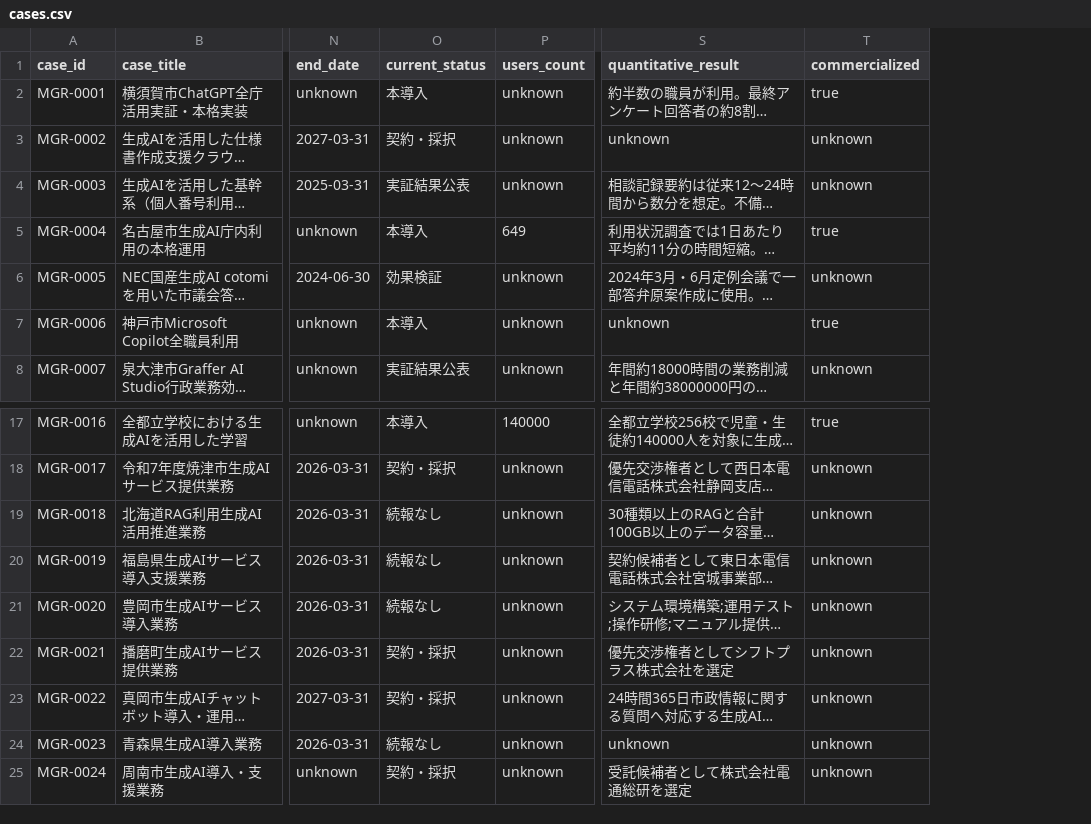
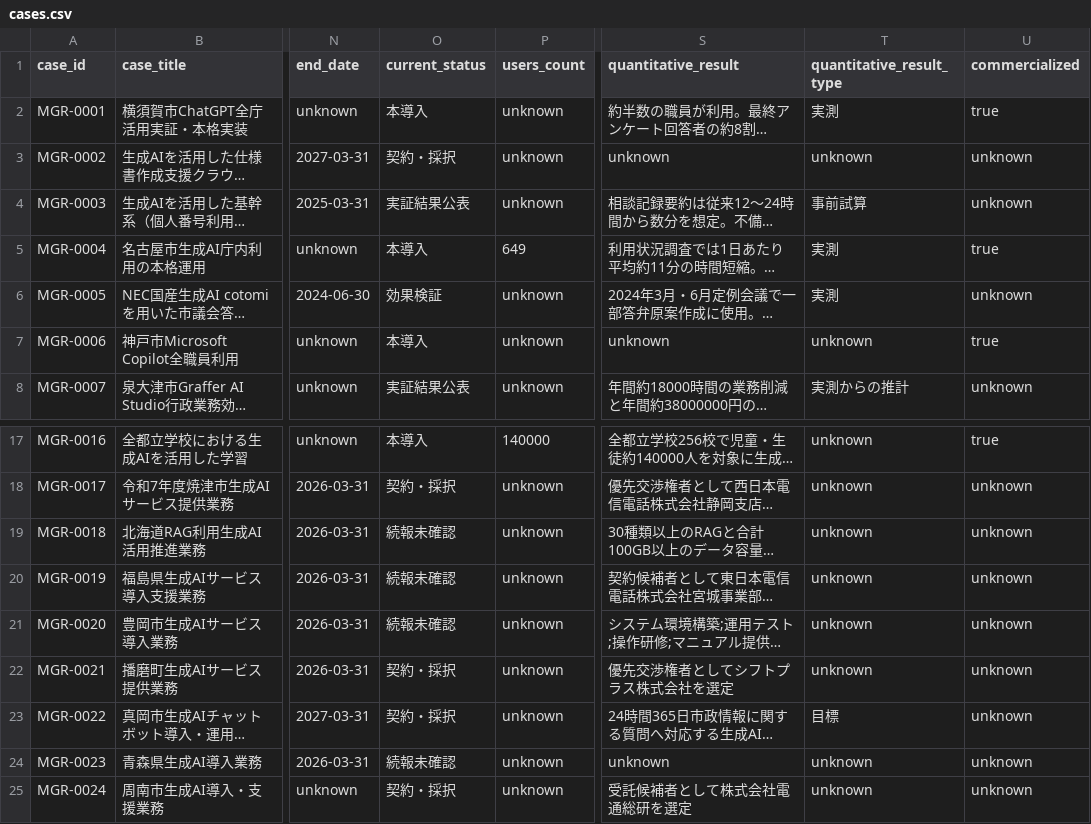
Before and after one commit to pipimanon1-cpu/municipal-genai-radar, a CSV file: data/validation/cases.csv, drawn as a sheet; only a part is shown, gaps mark what is left out; long unchanged cells end in …; the diff names each change by its address in the sheet, - before the commit and + after, or states it on an @@ line.

Commit message:
Refine result evidence and follow-up status

```diff
--- a/data/validation/cases.csv
+++ b/data/validation/cases.csv
+column T (quantitative_result_type), rows 2-8: 実測 | unknown | 事前試算 | 実測 | 実測 | unknown | 実測からの推計; rows 17-25: unknown | unknown | unknown | unknown | unknown | unknown | 目標 | unknown | unknown
-O19:O21 (current_status): 続報なし
+O19:O21 (current_status): 続報未確認
-O24 (current_status): 続報なし
+O24 (current_status): 続報未確認
```
Also changed, not shown: 3 other files.
